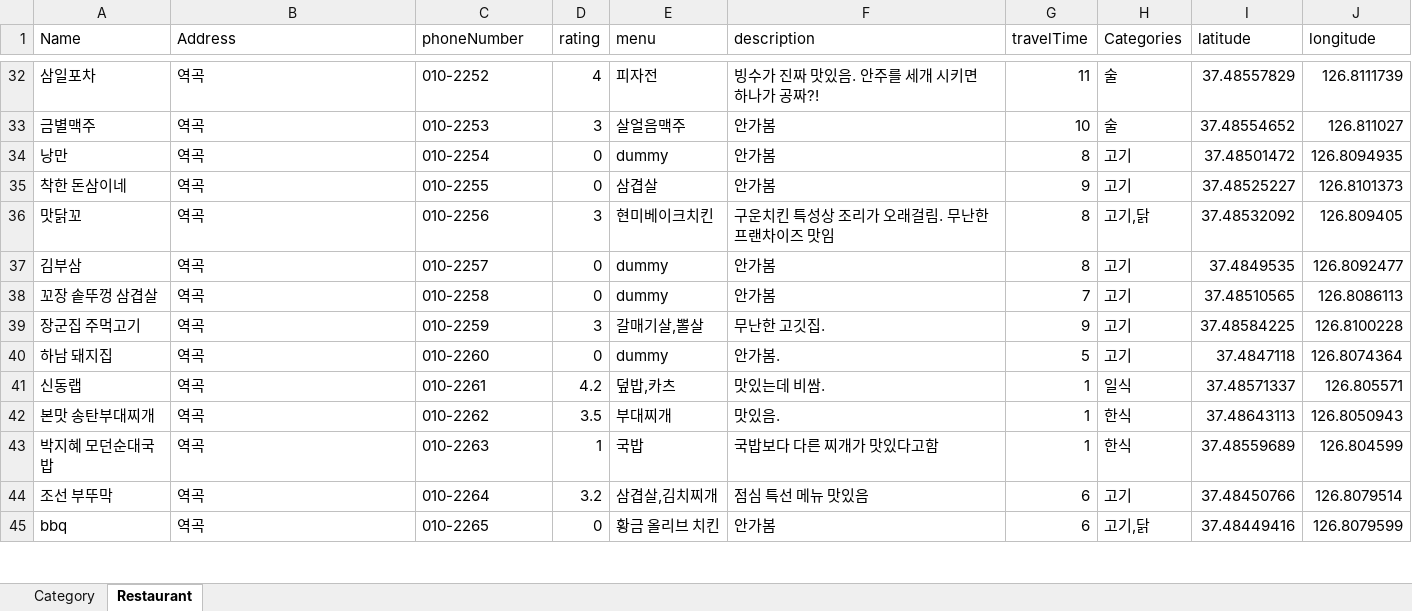
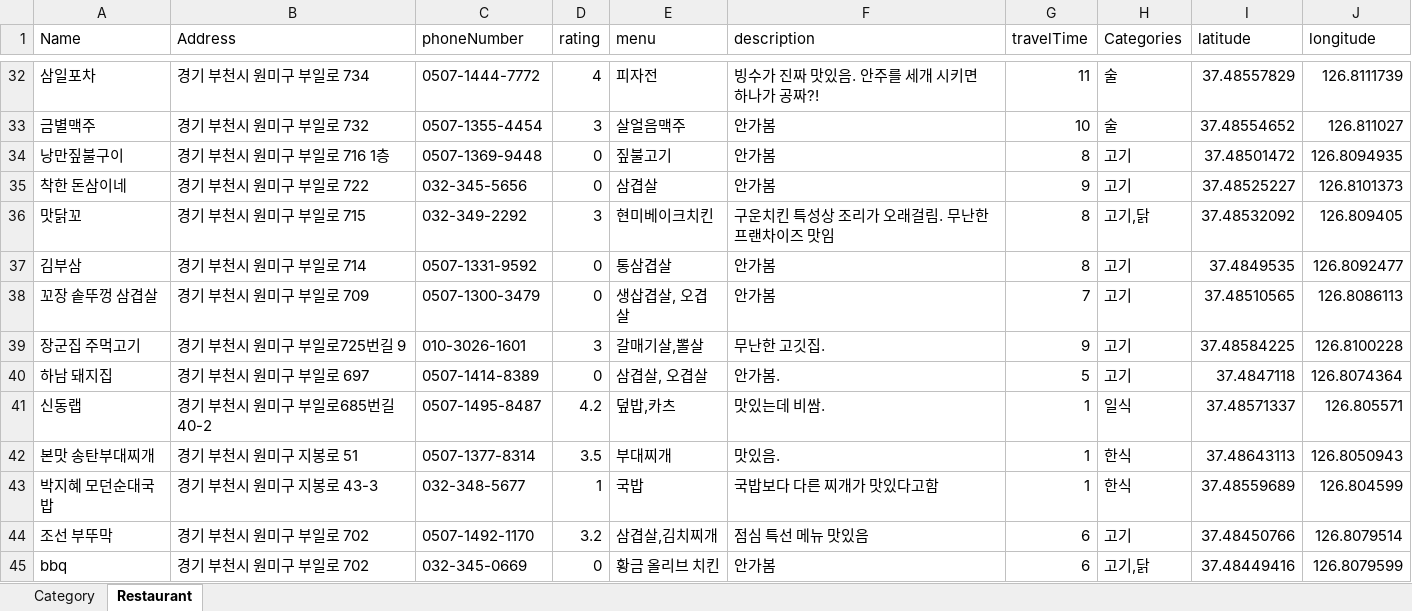
Before and after one commit to dfdfg42/nyum-tolic, an Excel workbook: src/main/resources/Data/nyumData.xlsx, sheet Restaurant, drawn as a sheet; only a part is shown, gaps mark what is left out; values as stored, in another font and other column widths than the file's, no cell formats; the diff covers the shown part only; the diff names each change by its address in the sheet, - before the commit and + after, or states it on an @@ line.

```diff
--- a/src/main/resources/Data/nyumData.xlsx (sheet Restaurant)
+++ b/src/main/resources/Data/nyumData.xlsx (sheet Restaurant)
-B32 (Address): 역곡
+B32 (Address): 경기 부천시 원미구 부일로 734
-C32 (phoneNumber): 010-2252
+C32 (phoneNumber): 0507-1444-7772
-B33 (Address): 역곡
+B33 (Address): 경기 부천시 원미구 부일로 732
-C33 (phoneNumber): 010-2253
+C33 (phoneNumber): 0507-1355-4454
-A34 (Name): 낭만
+A34 (Name): 낭만짚불구이
-B34 (Address): 역곡
+B34 (Address): 경기 부천시 원미구 부일로 716 1층
-C34 (phoneNumber): 010-2254
+C34 (phoneNumber): 0507-1369-9448
-E34 (menu): dummy
+E34 (menu): 짚불고기
-B35 (Address): 역곡
+B35 (Address): 경기 부천시 원미구 부일로 722
-C35 (phoneNumber): 010-2255
+C35 (phoneNumber): 032-345-5656
-B36 (Address): 역곡
+B36 (Address): 경기 부천시 원미구 부일로 715
-C36 (phoneNumber): 010-2256
+C36 (phoneNumber): 032-349-2292
-B37 (Address): 역곡
+B37 (Address): 경기 부천시 원미구 부일로 714
-C37 (phoneNumber): 010-2257
+C37 (phoneNumber): 0507-1331-9592
-E37 (menu): dummy
+E37 (menu): 통삼겹살
-B38 (Address): 역곡
+B38 (Address): 경기 부천시 원미구 부일로 709
-C38 (phoneNumber): 010-2258
+C38 (phoneNumber): 0507-1300-3479
-E38 (menu): dummy
+E38 (menu): 생삽겹살, 오겹살
-B39 (Address): 역곡
+B39 (Address): 경기 부천시 원미구 부일로725번길 9
-C39 (phoneNumber): 010-2259
+C39 (phoneNumber): 010-3026-1601
-B40 (Address): 역곡
+B40 (Address): 경기 부천시 원미구 부일로 697
-C40 (phoneNumber): 010-2260
+C40 (phoneNumber): 0507-1414-8389
-E40 (menu): dummy
+E40 (menu): 삼겹살, 오겹살
-B41 (Address): 역곡
+B41 (Address): 경기 부천시 원미구 부일로685번길 40-2
-C41 (phoneNumber): 010-2261
+C41 (phoneNumber): 0507-1495-8487
-B42 (Address): 역곡
+B42 (Address): 경기 부천시 원미구 지봉로 51
-C42 (phoneNumber): 010-2262
+C42 (phoneNumber): 0507-1377-8314
-B43 (Address): 역곡
+B43 (Address): 경기 부천시 원미구 지봉로 43-3
-C43 (phoneNumber): 010-2263
+C43 (phoneNumber): 032-348-5677
-B44:B45 (Address): 역곡
+B44:B45 (Address): 경기 부천시 원미구 부일로 702
-C44 (phoneNumber): 010-2264
+C44 (phoneNumber): 0507-1492-1170
-C45 (phoneNumber): 010-2265
+C45 (phoneNumber): 032-345-0669
```
Also changed, not shown: 1 removed row and 188 edited cells elsewhere in this sheet, sheet Category, cell formats.
